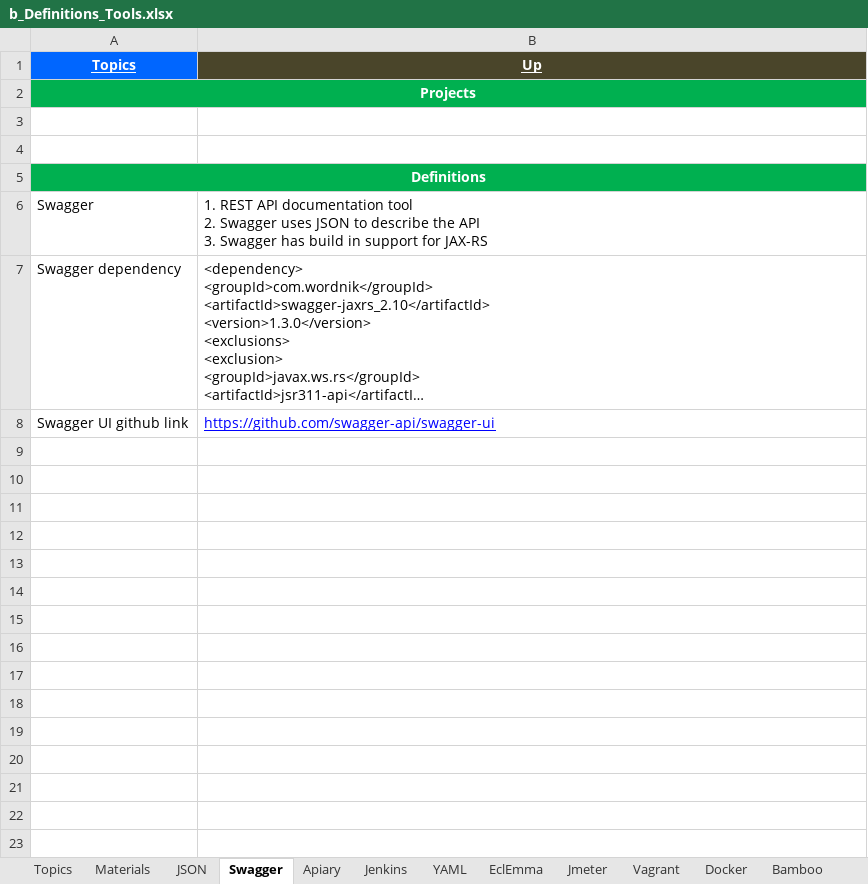
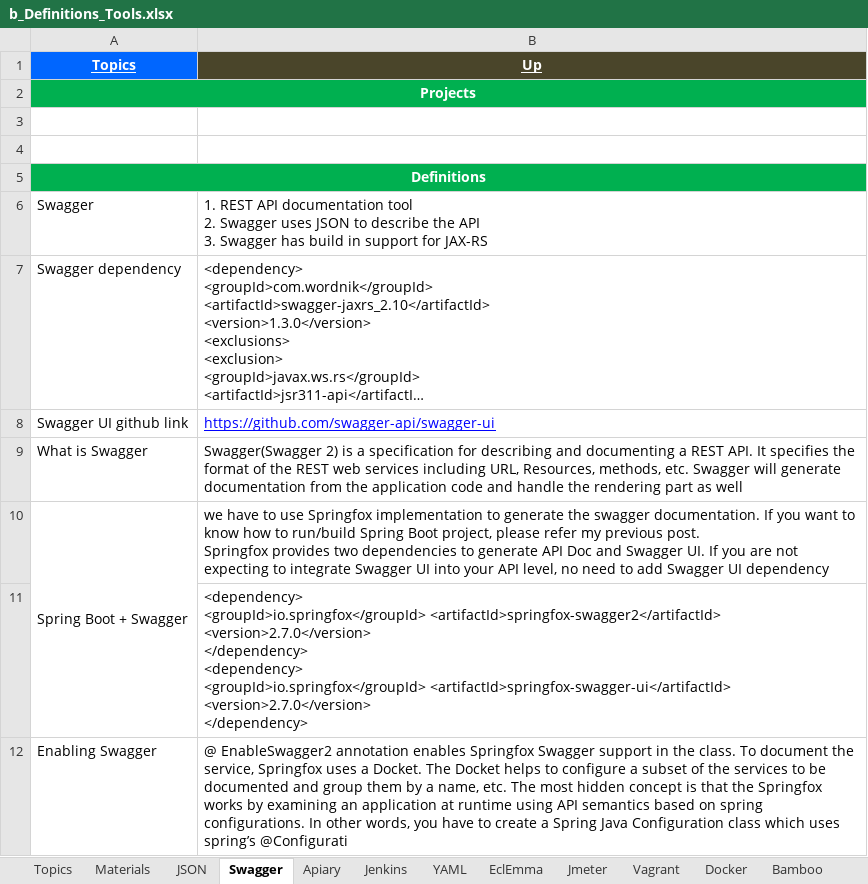
Before and after one commit to GDivya111/images, an Excel workbook: Definitions/b_Definitions_Tools.xlsx, sheet Swagger, drawn as a sheet; long unchanged cells end in …; values as stored, in another font and other column widths than the file's, no borders; ↵ is a line break in a cell; the diff names each change by its address in the sheet, - before the commit and + after, or states it on an @@ line.

```diff
--- a/Definitions/b_Definitions_Tools.xlsx (sheet Swagger)
+++ b/Definitions/b_Definitions_Tools.xlsx (sheet Swagger)
+row 9: What is Swagger | Swagger(Swagger 2) is a specification for describing and documenting a REST API. It specifies the format of the REST web services including URL, Resources, methods, etc. Swagger will generate documentation from the application code and handle the rendering part as well
+row 10: Spring Boot + Swagger | we have to use Springfox implementation to generate the swagger documentation. If you want to know how to run/build Spring Boot project, please refer my previous post. ↵ Springfox provides two dependencies to generate API Doc and Swagger UI. If you are not expecting to integrate Swagger UI into your API level, no need to add Swagger UI dependency
+row 11:  | <dependency> ↵ <groupId>io.springfox</groupId> <artifactId>springfox-swagger2</artifactId> <version>2.7.0</version> ↵ </dependency> ↵ <dependency> ↵ <groupId>io.springfox</groupId> <artifactId>springfox-swagger-ui</artifactId> <version>2.7.0</version> ↵ </dependency>
+row 12: Enabling Swagger | @ EnableSwagger2 annotation enables Springfox Swagger support in the class. To document the service, Springfox uses a Docket. The Docket helps to configure a subset of the services to be documented and group them by a name, etc. The most hidden concept is that the Springfox works by examining an application at runtime using API semantics based on spring configurations. In other words, you have to create a Spring Java Configuration class which uses spring’s @Configurati
```
Also changed, not shown: Definitions/f_Definitions_Build_Tools.xlsx, Definitions/h_Definitions_Camel.xlsx.
